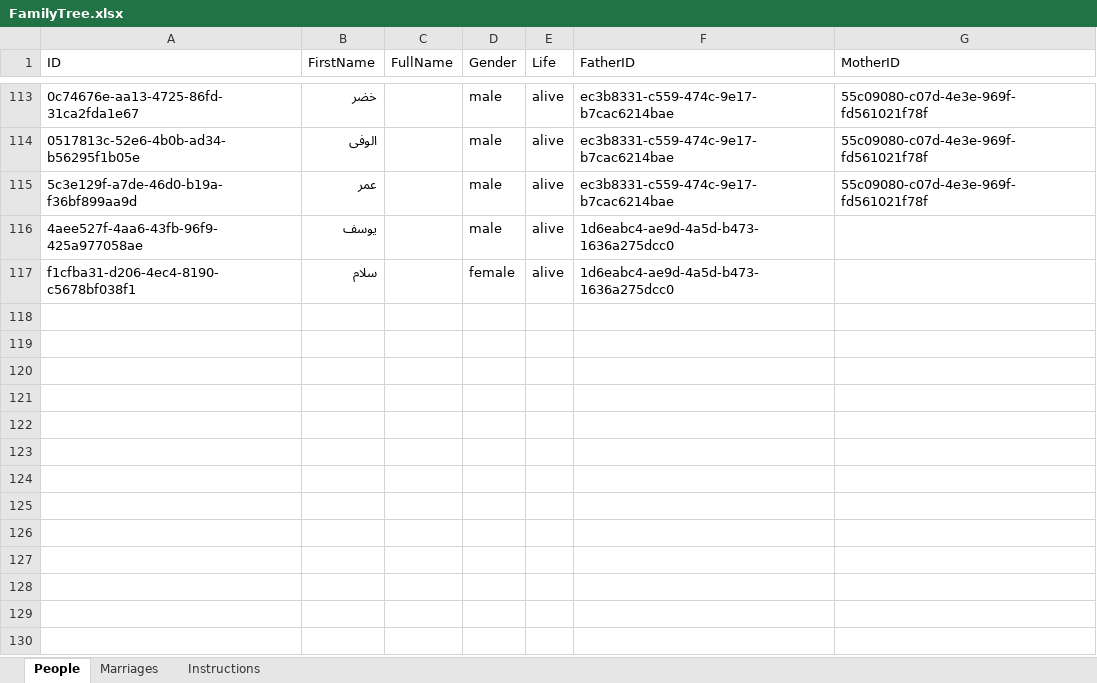
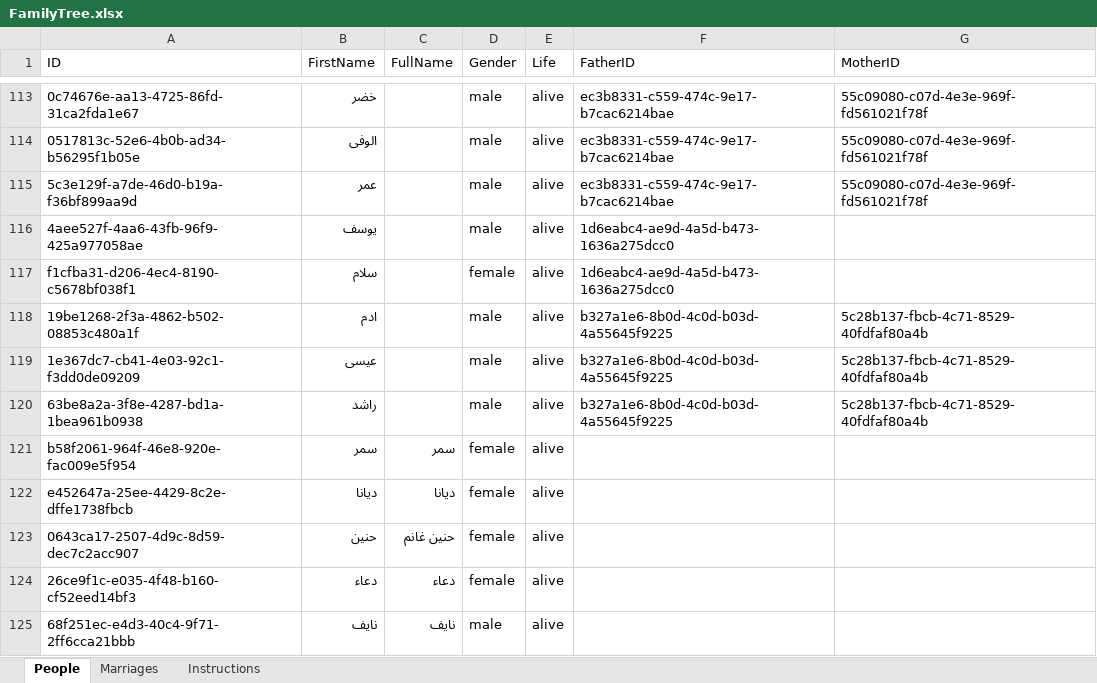
Before and after one commit to BaselGhanem/Ghanem, an Excel workbook: FamilyTree.xlsx, sheet People, drawn as a sheet; only a part is shown, gaps mark what is left out; values as stored, in another font and other column widths than the file's, no borders; the diff names each change by its address in the sheet, - before the commit and + after, or states it on an @@ line.

Commit message:
Add files via upload

```diff
--- a/FamilyTree.xlsx (sheet People)
+++ b/FamilyTree.xlsx (sheet People)
+row 118: 19be1268-2f3a-4862-b502-08853c480a1f | ادم |  | male | alive | b327a1e6-8b0d-4c0d-b03d-4a55645f9225 | 5c28b137-fbcb-4c71-8529-40fdfaf80a4b
+row 119: 1e367dc7-cb41-4e03-92c1-f3dd0de09209 | عيسى |  | male | alive | b327a1e6-8b0d-4c0d-b03d-4a55645f9225 | 5c28b137-fbcb-4c71-8529-40fdfaf80a4b
+row 120: 63be8a2a-3f8e-4287-bd1a-1bea961b0938 | راشد |  | male | alive | b327a1e6-8b0d-4c0d-b03d-4a55645f9225 | 5c28b137-fbcb-4c71-8529-40fdfaf80a4b
+row 121: b58f2061-964f-46e8-920e-fac009e5f954 | سمر | سمر | female | alive
+row 122: e452647a-25ee-4429-8c2e-dffe1738fbcb | ديانا | ديانا | female | alive
+row 123: 0643ca17-2507-4d9c-8d59-dec7c2acc907 | حنين | حنين غانم | female | alive
+row 124: 26ce9f1c-e035-4f48-b160-cf52eed14bf3 | دعاء | دعاء | female | alive
+row 125: 68f251ec-e4d3-40c4-9f71-2ff6cca21bbb | نايف | نايف | male | alive
```
Also changed, not shown: sheet Marriages.
